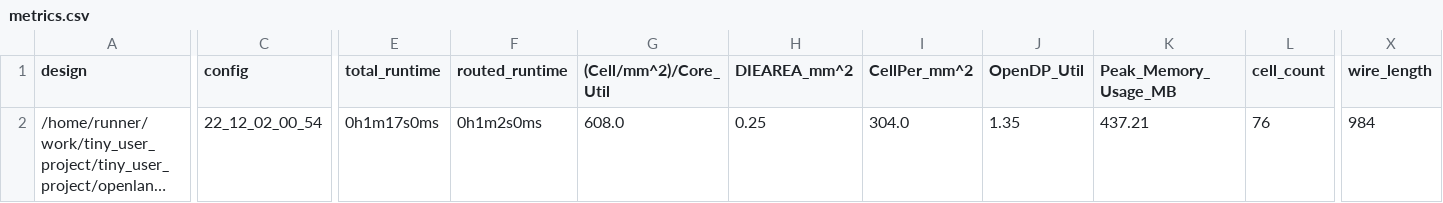
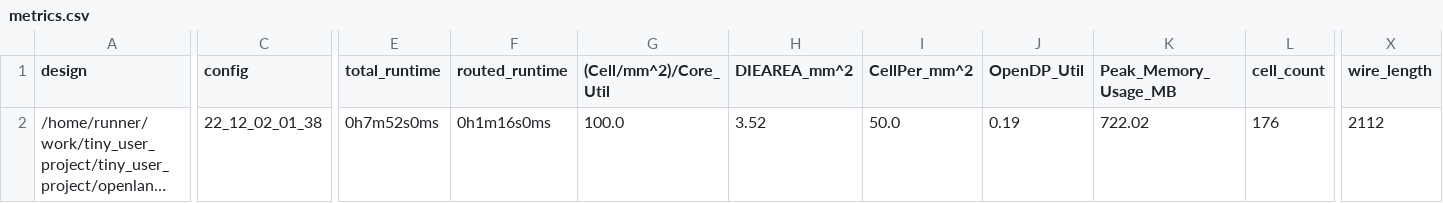
Before and after one commit to proppy/tiny_user_project, a CSV file: signoff/tiny_user_project/metrics.csv, drawn as a sheet; only a part is shown, gaps mark what is left out; long unchanged cells end in …; the diff covers the shown part only; the diff names each change by its address in the sheet, - before the commit and + after, or states it on an @@ line.

Commit message:
harden project [skip ci]

```diff
--- a/signoff/tiny_user_project/metrics.csv
+++ b/signoff/tiny_user_project/metrics.csv
-C2 (config): 22_12_02_00_54
+C2 (config): 22_12_02_01_38
-E2 (total_runtime): 0h1m17s0ms
+E2 (total_runtime): 0h7m52s0ms
-F2 (routed_runtime): 0h1m2s0ms
+F2 (routed_runtime): 0h1m16s0ms
-G2 ((Cell/mm^2)/Core_Util): 608.0
+G2 ((Cell/mm^2)/Core_Util): 100.0
-H2 (DIEAREA_mm^2): 0.25
+H2 (DIEAREA_mm^2): 3.52
-I2 (CellPer_mm^2): 304.0
+I2 (CellPer_mm^2): 50.0
-J2 (OpenDP_Util): 1.35
+J2 (OpenDP_Util): 0.19
-K2 (Peak_Memory_Usage_MB): 437.21
+K2 (Peak_Memory_Usage_MB): 722.02
-L2 (cell_count): 76
+L2 (cell_count): 176
-X2 (wire_length): 984
+X2 (wire_length): 2112
```
Also changed, not shown: 16 edited cells elsewhere in this file, signoff/user_project_wrapper/metrics.csv, 27 other files.
